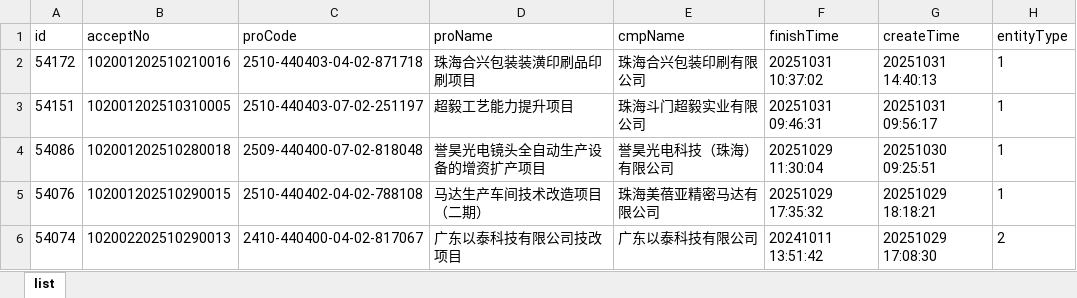
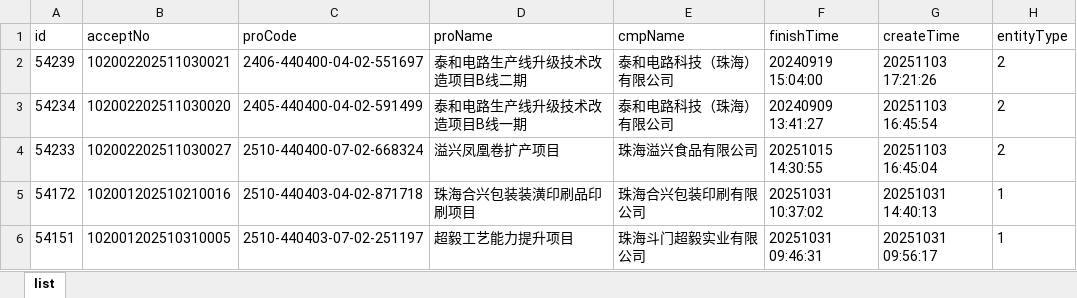
Before and after one commit to goonhope/blist, an Excel workbook: 珠海_blist.xlsx, sheet list, drawn as a sheet; only a part is shown; the shorter side is filled out with more unchanged rows; values as stored, in another font and other column widths than the file's, no borders; the diff names each change by its address in the sheet, - before the commit and + after, or states it on an @@ line.

```diff
--- a/珠海_blist.xlsx (sheet list)
+++ b/珠海_blist.xlsx (sheet list)
+row 2: 54239 | 102002202511030021 | 2406-440400-04-02-551697 | 泰和电路生产线升级技术改造项目B线二期 | 泰和电路科技（珠海）有限公司 | 20240919 15:04:00 | 20251103 17:21:26 | 2
+row 3: 54234 | 102002202511030020 | 2405-440400-04-02-591499 | 泰和电路生产线升级技术改造项目B线一期 | 泰和电路科技（珠海）有限公司 | 20240909 13:41:27 | 20251103 16:45:54 | 2
+row 4: 54233 | 102002202511030027 | 2510-440400-07-02-668324 | 溢兴凤凰卷扩产项目 | 珠海溢兴食品有限公司 | 20251015 14:30:55 | 20251103 16:45:04 | 2
```
Also changed, not shown: 1 other file.
